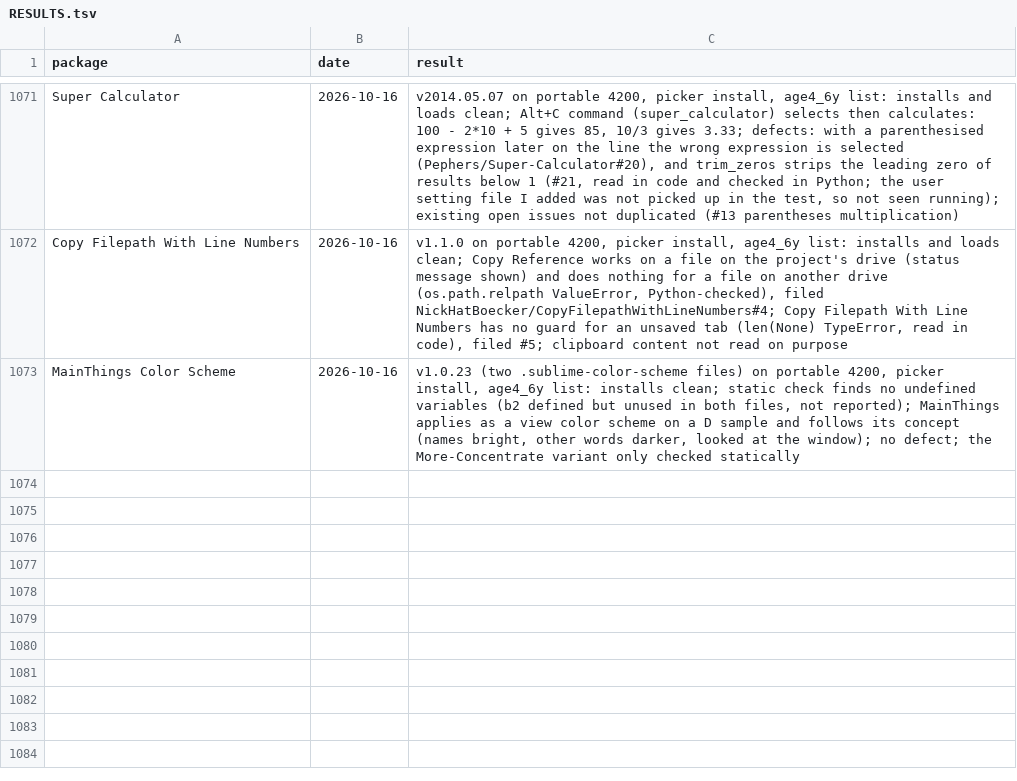
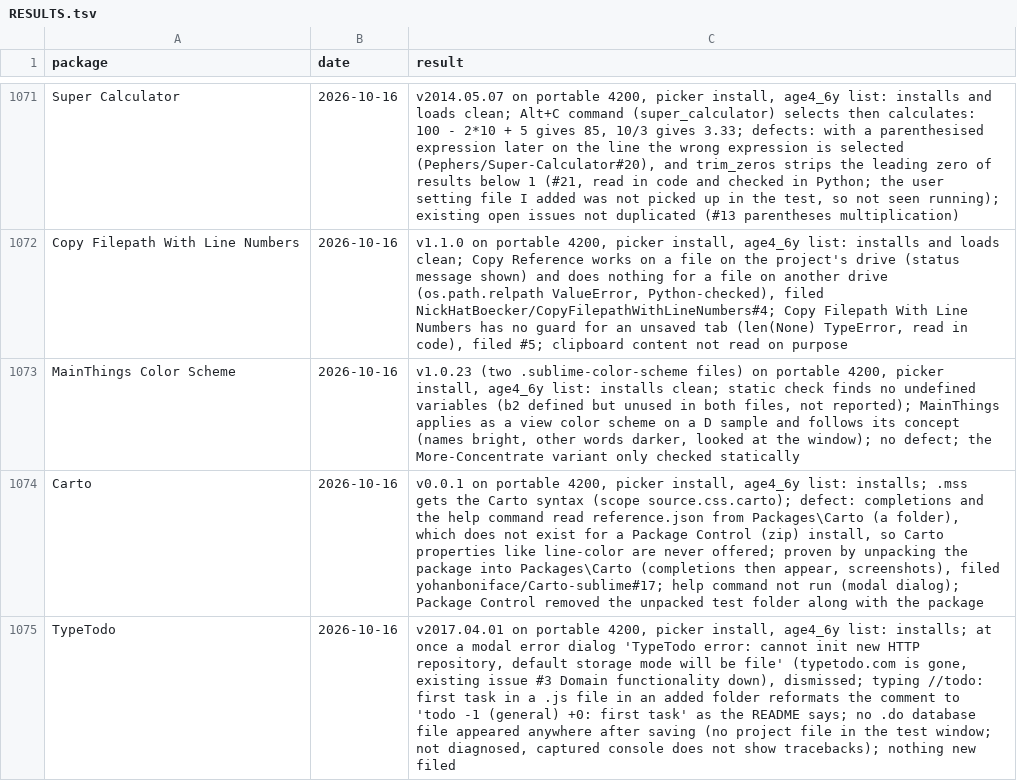
Before and after one commit to dpc00/sublime-package-audit, a TSV file: RESULTS.tsv, drawn as a sheet; only a part is shown, gaps mark what is left out; the diff names each change by its address in the sheet, - before the commit and + after, or states it on an @@ line.

```diff
--- a/RESULTS.tsv
+++ b/RESULTS.tsv
+row 1074: Carto | 2026-10-16 | v0.0.1 on portable 4200, picker install, age4_6y list: installs; .mss gets the Carto syntax (scope source.css.carto); defect: completions and the help command read reference.json from Packages\Carto (a folder), which does not exist for a Package Control (zip) install, so Carto properties like line-color are never offered; proven by unpacking the package into Packages\Carto (completions then appear, screenshots), filed yohanboniface/Carto-sublime#17; help command not run (modal dialog); Package Control removed the unpacked test folder along with the package
+row 1075: TypeTodo | 2026-10-16 | v2017.04.01 on portable 4200, picker install, age4_6y list: installs; at once a modal error dialog 'TypeTodo error: cannot init new HTTP repository, default storage mode will be file' (typetodo.com is gone, existing issue #3 Domain functionality down), dismissed; typing //todo: first task in a .js file in an added folder reformats the comment to 'todo -1 (general) +0: first task' as the README says; no .do database file appeared anywhere after saving (no project file in the test window; not diagnosed, captured console does not show tracebacks); nothing new filed
```
Also changed, not shown: ISSUES.tsv, 1 other file.
